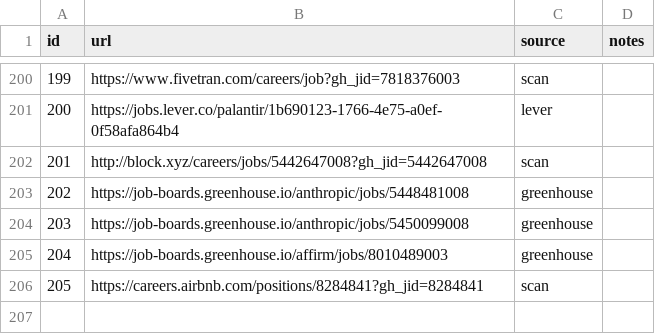
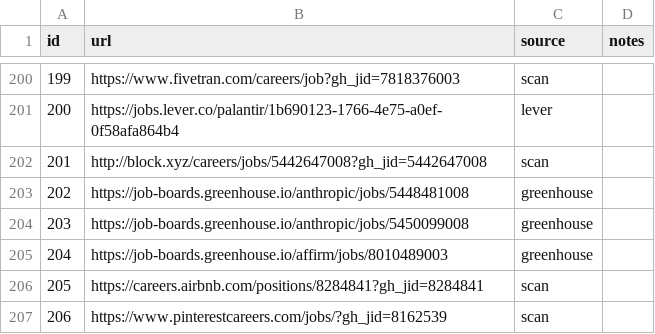
Before and after one commit to snigdhagaddam94/WorldOfAI, a TSV file: CareerOps/batch/batch-input.tsv, drawn as a sheet; only a part is shown, gaps mark what is left out.

```diff
--- a/CareerOps/batch/batch-input.tsv
+++ b/CareerOps/batch/batch-input.tsv
@@ -206 +206,2 @@ id	url	source	notes
 205	https://careers.airbnb.com/positions/8284841?gh_jid=8284841	scan	
+206	https://www.pinterestcareers.com/jobs/?gh_jid=8162539	scan	
```
Also changed, not shown: CareerOps/batch/batch-state.tsv, CareerOps/data/scan-history.tsv, 1 other file.
